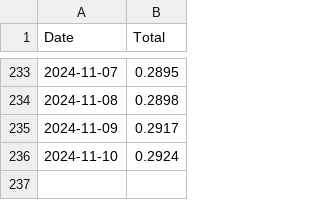
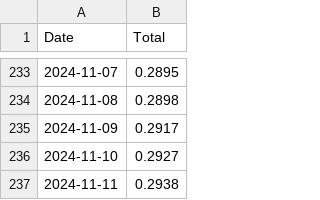
Before and after one commit to SallyKolodny/xmr, a CSV file: data/xmr-earnings.csv, drawn as a sheet; only a part is shown, gaps mark what is left out.

Commit message:
Update

```diff
--- a/data/xmr-earnings.csv
+++ b/data/xmr-earnings.csv
@@ -235,2 +235,3 @@ Date,Total
 2024-11-09,0.2917
-2024-11-10,0.2924
+2024-11-10,0.2927
+2024-11-11,0.2938
```
